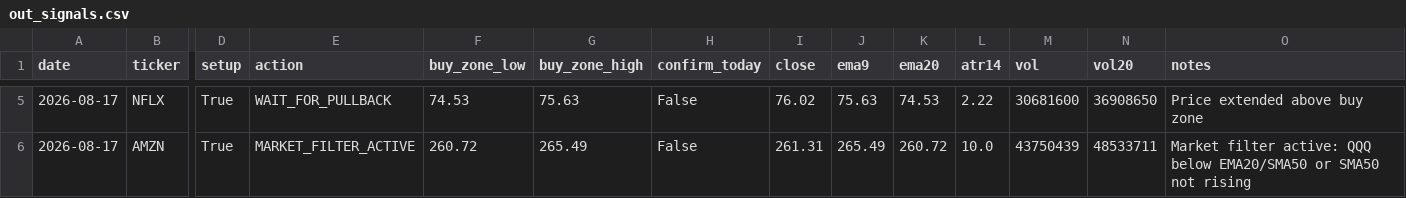
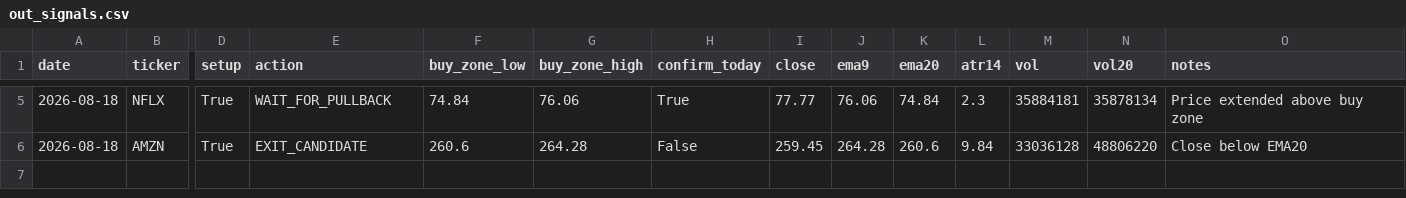
Before and after one commit to Ayodukale/S_B, a CSV file: data/out_signals.csv, drawn as a sheet; only a part is shown, gaps mark what is left out; the diff covers the shown part only; the diff names each change by its address in the sheet, - before the commit and + after, or states it on an @@ line.

```diff
--- a/data/out_signals.csv
+++ b/data/out_signals.csv
-A5:A6 (date): 2026-08-17
+A5:A6 (date): 2026-08-18
-F5 (buy_zone_low): 74.53
+F5 (buy_zone_low): 74.84
-G5 (buy_zone_high): 75.63
+G5 (buy_zone_high): 76.06
-H5 (confirm_today): False
+H5 (confirm_today): True
-I5 (close): 76.02
+I5 (close): 77.77
-J5 (ema9): 75.63
+J5 (ema9): 76.06
-K5 (ema20): 74.53
+K5 (ema20): 74.84
-L5 (atr14): 2.22
+L5 (atr14): 2.3
-M5 (vol): 30681600
+M5 (vol): 35884181
-N5 (vol20): 36908650
+N5 (vol20): 35878134
-E6 (action): MARKET_FILTER_ACTIVE
+E6 (action): EXIT_CANDIDATE
-F6 (buy_zone_low): 260.72
+F6 (buy_zone_low): 260.6
-G6 (buy_zone_high): 265.49
+G6 (buy_zone_high): 264.28
-I6 (close): 261.31
+I6 (close): 259.45
-J6 (ema9): 265.49
+J6 (ema9): 264.28
-K6 (ema20): 260.72
+K6 (ema20): 260.6
-L6 (atr14): 10.0
+L6 (atr14): 9.84
-M6 (vol): 43750439
+M6 (vol): 33036128
-N6 (vol20): 48533711
+N6 (vol20): 48806220
-O6 (notes): Market filter active: QQQ below EMA20/SMA50 or SMA50 not rising
+O6 (notes): Close below EMA20
```
Also changed, not shown: 30 edited cells elsewhere in this file, 3 other files.
